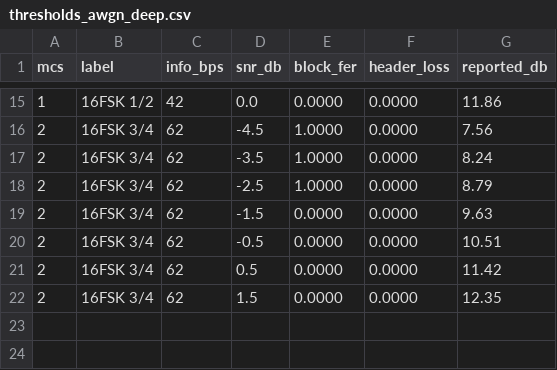
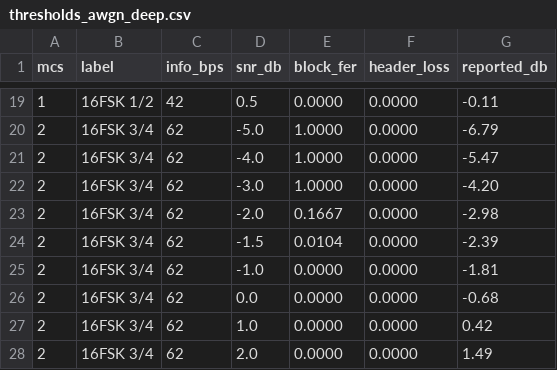
Before and after one commit to josevega2004-gif/Halcyon-modem, a CSV file: results/thresholds_awgn_deep.csv, drawn as a sheet; only a part is shown, gaps mark what is left out; the diff covers the shown part only.

```diff
--- a/results/thresholds_awgn_deep.csv
+++ b/results/thresholds_awgn_deep.csv
@@ -15,8 +19,10 @@ mcs,label,info_bps,snr_db,block_fer,header_loss,reported_db
-1,16FSK 1/2,42,0.0,0.0000,0.0000,11.86
-2,16FSK 3/4,62,-4.5,1.0000,0.0000,7.56
-2,16FSK 3/4,62,-3.5,1.0000,0.0000,8.24
-2,16FSK 3/4,62,-2.5,1.0000,0.0000,8.79
-2,16FSK 3/4,62,-1.5,0.0000,0.0000,9.63
-2,16FSK 3/4,62,-0.5,0.0000,0.0000,10.51
-2,16FSK 3/4,62,0.5,0.0000,0.0000,11.42
-2,16FSK 3/4,62,1.5,0.0000,0.0000,12.35
+1,16FSK 1/2,42,0.5,0.0000,0.0000,-0.11
+2,16FSK 3/4,62,-5.0,1.0000,0.0000,-6.79
+2,16FSK 3/4,62,-4.0,1.0000,0.0000,-5.47
+2,16FSK 3/4,62,-3.0,1.0000,0.0000,-4.20
+2,16FSK 3/4,62,-2.0,0.1667,0.0000,-2.98
+2,16FSK 3/4,62,-1.5,0.0104,0.0000,-2.39
+2,16FSK 3/4,62,-1.0,0.0000,0.0000,-1.81
+2,16FSK 3/4,62,0.0,0.0000,0.0000,-0.68
+2,16FSK 3/4,62,1.0,0.0000,0.0000,0.42
+2,16FSK 3/4,62,2.0,0.0000,0.0000,1.49
```
Also changed, not shown: 4 added rows and 28 edited cells elsewhere in this file, results/thresholds_awgn.csv, results/thresholds_awgn_compact.csv, 28 other files.
